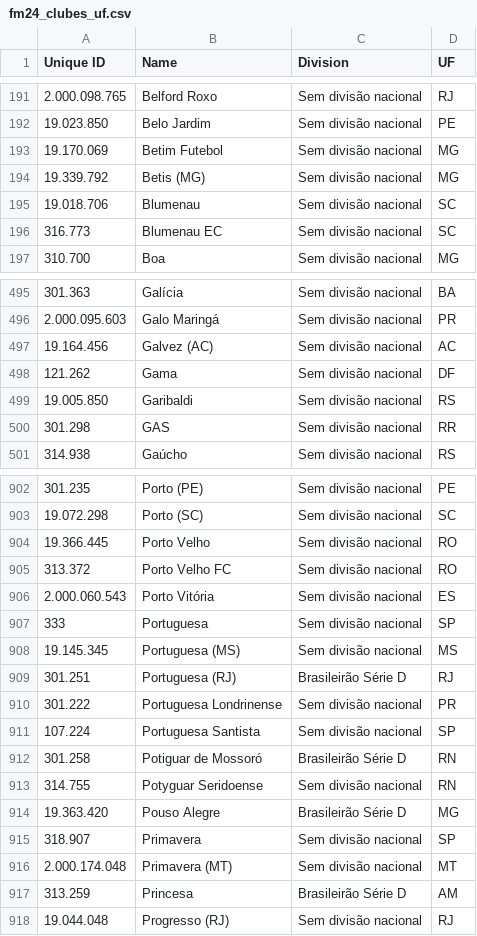
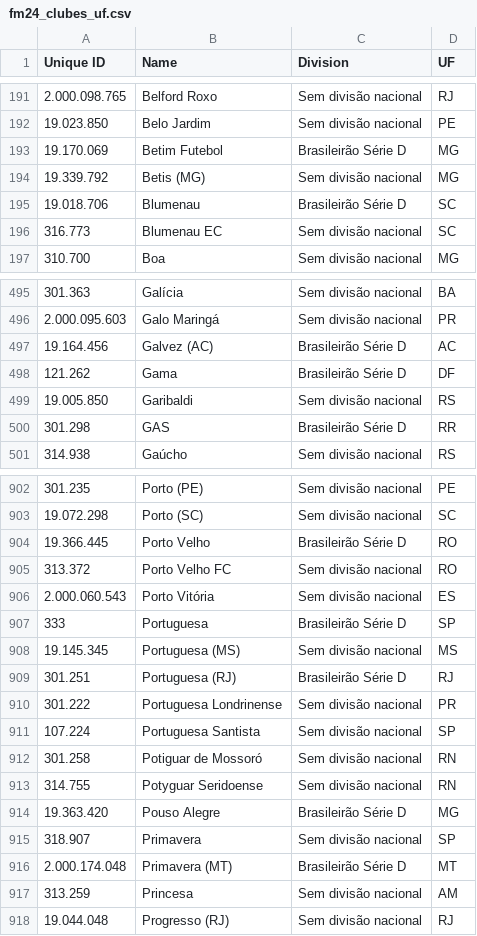
Before and after one commit to mazeta1910/THDFM-Web, a CSV file: data/clubes/fm24_clubes_uf.csv, drawn as a sheet; only a part is shown, gaps mark what is left out; the diff covers the shown part only.

```diff
--- a/data/clubes/fm24_clubes_uf.csv
+++ b/data/clubes/fm24_clubes_uf.csv
@@ -192,5 +192,5 @@ Unique ID;Name;Division;UF
 19.023.850;Belo Jardim;Sem divisão nacional;PE
-19.170.069;Betim Futebol;Sem divisão nacional;MG
+19.170.069;Betim Futebol;Brasileirão Série D;MG
 19.339.792;Betis (MG);Sem divisão nacional;MG
-19.018.706;Blumenau;Sem divisão nacional;SC
+19.018.706;Blumenau;Brasileirão Série D;SC
 316.773;Blumenau EC;Sem divisão nacional;SC
@@ -496,6 +496,6 @@ Unique ID;Name;Division;UF
 2.000.095.603;Galo Maringá;Sem divisão nacional;PR
-19.164.456;Galvez (AC);Sem divisão nacional;AC
-121.262;Gama;Sem divisão nacional;DF
+19.164.456;Galvez (AC);Brasileirão Série D;AC
+121.262;Gama;Brasileirão Série D;DF
 19.005.850;Garibaldi;Sem divisão nacional;RS
-301.298;GAS;Sem divisão nacional;RR
+301.298;GAS;Brasileirão Série D;RR
 314.938;Gaúcho;Sem divisão nacional;RS
@@ -903,6 +903,6 @@ Unique ID;Name;Division;UF
 19.072.298;Porto (SC);Sem divisão nacional;SC
-19.366.445;Porto Velho;Sem divisão nacional;RO
+19.366.445;Porto Velho;Brasileirão Série D;RO
 313.372;Porto Velho FC;Sem divisão nacional;RO
 2.000.060.543;Porto Vitória;Sem divisão nacional;ES
-333;Portuguesa;Sem divisão nacional;SP
+333;Portuguesa;Brasileirão Série D;SP
 19.145.345;Portuguesa (MS);Sem divisão nacional;MS
@@ -911,3 +911,3 @@ Unique ID;Name;Division;UF
 107.224;Portuguesa Santista;Sem divisão nacional;SP
-301.258;Potiguar de Mossoró;Brasileirão Série D;RN
+301.258;Potiguar de Mossoró;Sem divisão nacional;RN
 314.755;Potyguar Seridoense;Sem divisão nacional;RN
@@ -915,4 +915,4 @@ Unique ID;Name;Division;UF
 318.907;Primavera;Sem divisão nacional;SP
-2.000.174.048;Primavera (MT);Sem divisão nacional;MT
-313.259;Princesa;Brasileirão Série D;AM
+2.000.174.048;Primavera (MT);Brasileirão Série D;MT
+313.259;Princesa;Sem divisão nacional;AM
 19.044.048;Progresso (RJ);Sem divisão nacional;RJ
```
Also changed, not shown: 64 edited cells elsewhere in this file, 1 other file.
